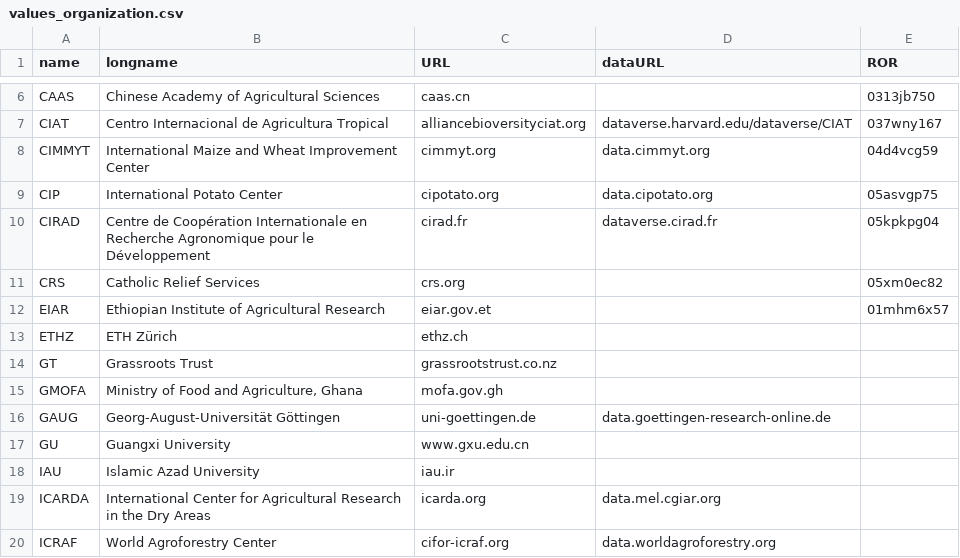
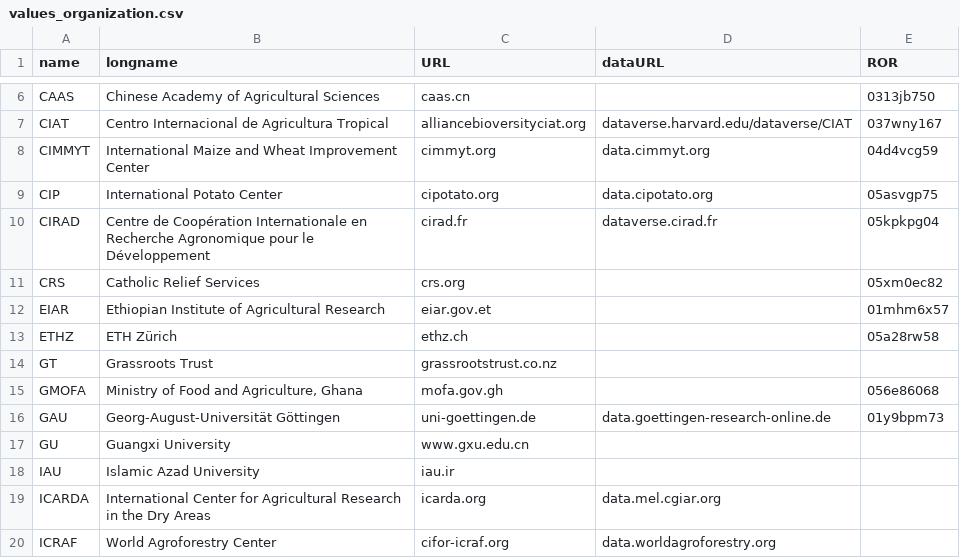
Before and after one commit to controvoc/terminag, a CSV file: values/values_organization.csv, drawn as a sheet; only a part is shown, gaps mark what is left out.

Commit message:
test

```diff
--- a/values/values_organization.csv
+++ b/values/values_organization.csv
@@ -12,6 +12,6 @@ CRS,Catholic Relief Services,crs.org,,05xm0ec82
 EIAR,Ethiopian Institute of Agricultural Research,eiar.gov.et,,01mhm6x57
-ETHZ,ETH Zürich,ethz.ch,,
+ETHZ,ETH Zürich,ethz.ch,,05a28rw58
 GT,Grassroots Trust,grassrootstrust.co.nz,,
-GMOFA,"Ministry of Food and Agriculture, Ghana",mofa.gov.gh,,
-GAUG,Georg-August-Universität Göttingen,uni-goettingen.de,data.goettingen-research-online.de,
+GMOFA,"Ministry of Food and Agriculture, Ghana",mofa.gov.gh,,056e86068
+GAU,Georg-August-Universität Göttingen,uni-goettingen.de,data.goettingen-research-online.de,01y9bpm73
 GU,Guangxi University,www.gxu.edu.cn,,
```
